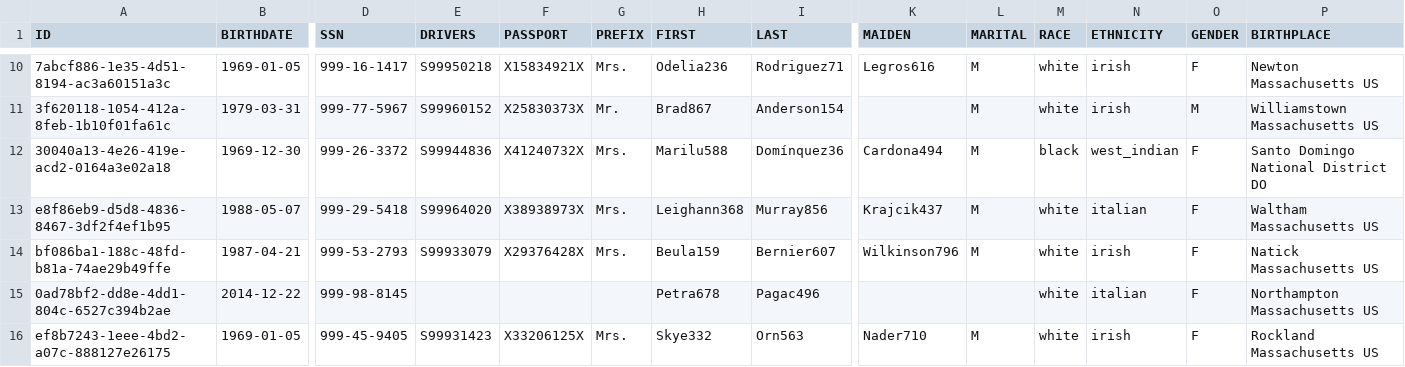
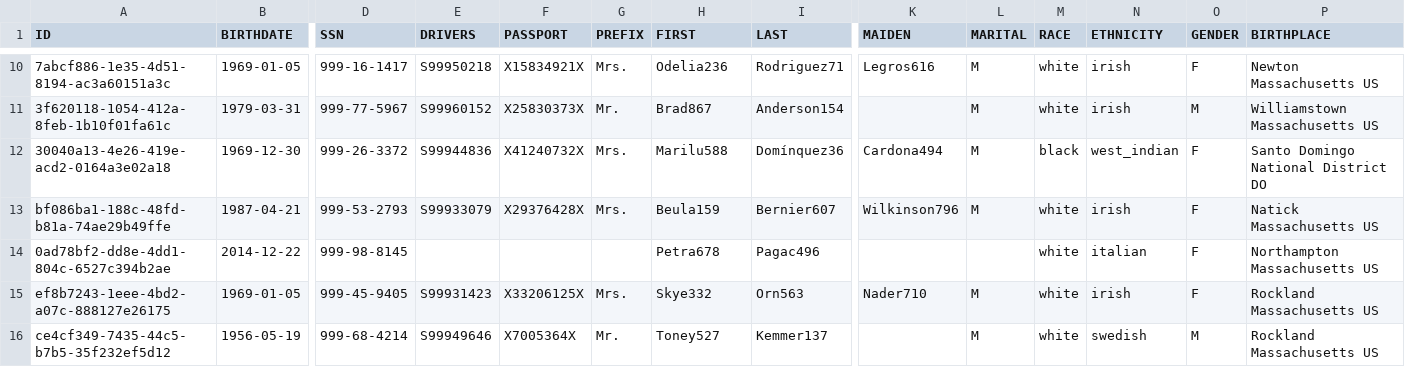
Before and after one commit to Momo4811/COMP0004JavaWebAppExample, a CSV file: data/patients100.csv, drawn as a sheet; only a part is shown, gaps mark what is left out; the shorter side is filled out with more unchanged rows; rows hold the shown columns only; the diff names each change by its address in the sheet, - before the commit and + after, or states it on an @@ line.

```diff
--- a/data/patients100.csv
+++ b/data/patients100.csv
-row 13: e8f86eb9-d5d8-4836-8467-3df2f4ef1b95 | 1988-05-07 | 999-29-5418 | S99964020 | X38938973X | Mrs. | Leighann368 | Murray856 | Krajcik437 | M | white | italian | F | Waltham Massachusetts US
```
Also changed, not shown: 6 other files.
